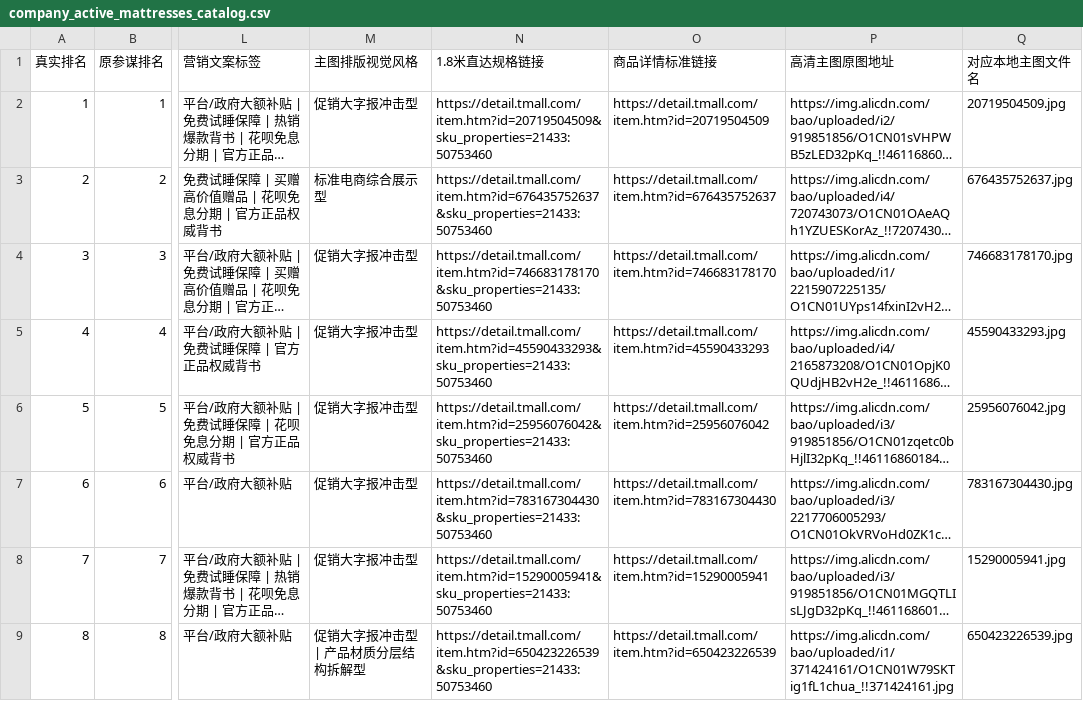
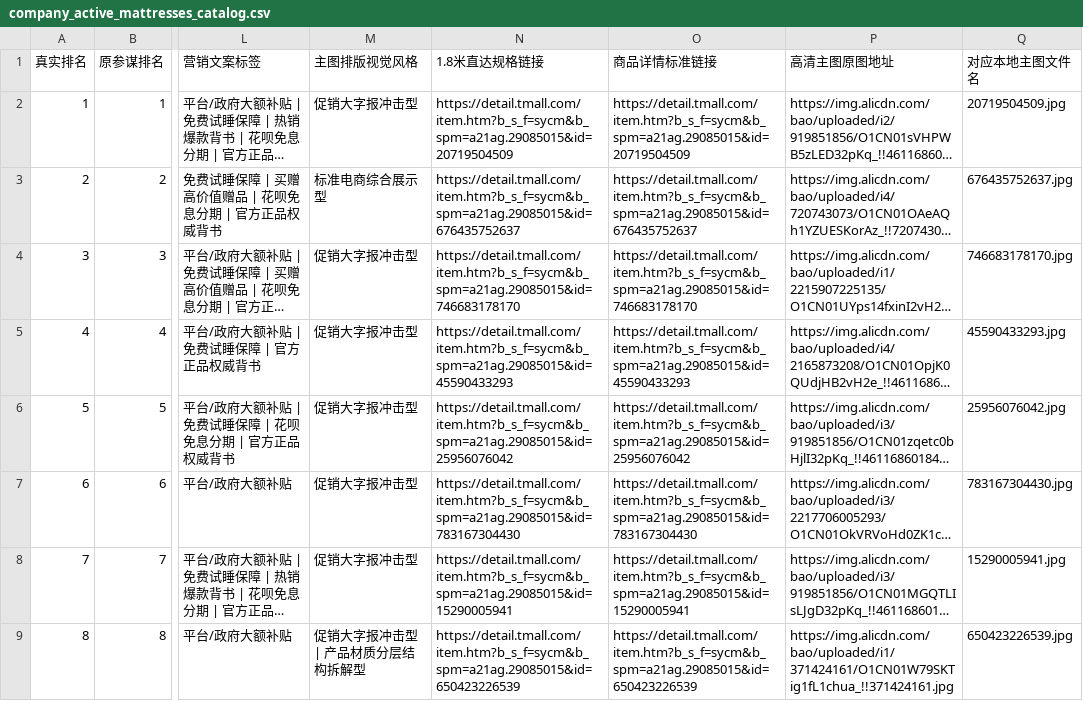
Before and after one commit to changshiai456/shichang300, a CSV file: company_active_mattresses_catalog.csv, drawn as a sheet; only a part is shown, gaps mark what is left out; long unchanged cells end in …; the diff covers the shown part only; the diff names each change by its address in the sheet, - before the commit and + after, or states it on an @@ line.

Commit message:
fix(links): 将全量商品链接规范调整为生意参谋标准格式 (含b_s_f=sycm&b_spm=a21ag.29085015&id=...)

```diff
--- a/company_active_mattresses_catalog.csv
+++ b/company_active_mattresses_catalog.csv
-N2 (1.8米直达规格链接): https://detail.tmall.com/item.htm?id=20719504509&sku_properties=21433:50753460
+N2 (1.8米直达规格链接): https://detail.tmall.com/item.htm?b_s_f=sycm&b_spm=a21ag.29085015&id=20719504509
-O2 (商品详情标准链接): https://detail.tmall.com/item.htm?id=20719504509
+O2 (商品详情标准链接): https://detail.tmall.com/item.htm?b_s_f=sycm&b_spm=a21ag.29085015&id=20719504509
-N3 (1.8米直达规格链接): https://detail.tmall.com/item.htm?id=676435752637&sku_properties=21433:50753460
+N3 (1.8米直达规格链接): https://detail.tmall.com/item.htm?b_s_f=sycm&b_spm=a21ag.29085015&id=676435752637
-O3 (商品详情标准链接): https://detail.tmall.com/item.htm?id=676435752637
+O3 (商品详情标准链接): https://detail.tmall.com/item.htm?b_s_f=sycm&b_spm=a21ag.29085015&id=676435752637
-N4 (1.8米直达规格链接): https://detail.tmall.com/item.htm?id=746683178170&sku_properties=21433:50753460
+N4 (1.8米直达规格链接): https://detail.tmall.com/item.htm?b_s_f=sycm&b_spm=a21ag.29085015&id=746683178170
-O4 (商品详情标准链接): https://detail.tmall.com/item.htm?id=746683178170
+O4 (商品详情标准链接): https://detail.tmall.com/item.htm?b_s_f=sycm&b_spm=a21ag.29085015&id=746683178170
-N5 (1.8米直达规格链接): https://detail.tmall.com/item.htm?id=45590433293&sku_properties=21433:50753460
+N5 (1.8米直达规格链接): https://detail.tmall.com/item.htm?b_s_f=sycm&b_spm=a21ag.29085015&id=45590433293
-O5 (商品详情标准链接): https://detail.tmall.com/item.htm?id=45590433293
+O5 (商品详情标准链接): https://detail.tmall.com/item.htm?b_s_f=sycm&b_spm=a21ag.29085015&id=45590433293
-N6 (1.8米直达规格链接): https://detail.tmall.com/item.htm?id=25956076042&sku_properties=21433:50753460
+N6 (1.8米直达规格链接): https://detail.tmall.com/item.htm?b_s_f=sycm&b_spm=a21ag.29085015&id=25956076042
-O6 (商品详情标准链接): https://detail.tmall.com/item.htm?id=25956076042
+O6 (商品详情标准链接): https://detail.tmall.com/item.htm?b_s_f=sycm&b_spm=a21ag.29085015&id=25956076042
-N7 (1.8米直达规格链接): https://detail.tmall.com/item.htm?id=783167304430&sku_properties=21433:50753460
+N7 (1.8米直达规格链接): https://detail.tmall.com/item.htm?b_s_f=sycm&b_spm=a21ag.29085015&id=783167304430
-O7 (商品详情标准链接): https://detail.tmall.com/item.htm?id=783167304430
+O7 (商品详情标准链接): https://detail.tmall.com/item.htm?b_s_f=sycm&b_spm=a21ag.29085015&id=783167304430
-N8 (1.8米直达规格链接): https://detail.tmall.com/item.htm?id=15290005941&sku_properties=21433:50753460
+N8 (1.8米直达规格链接): https://detail.tmall.com/item.htm?b_s_f=sycm&b_spm=a21ag.29085015&id=15290005941
-O8 (商品详情标准链接): https://detail.tmall.com/item.htm?id=15290005941
+O8 (商品详情标准链接): https://detail.tmall.com/item.htm?b_s_f=sycm&b_spm=a21ag.29085015&id=15290005941
-N9 (1.8米直达规格链接): https://detail.tmall.com/item.htm?id=650423226539&sku_properties=21433:50753460
+N9 (1.8米直达规格链接): https://detail.tmall.com/item.htm?b_s_f=sycm&b_spm=a21ag.29085015&id=650423226539
-O9 (商品详情标准链接): https://detail.tmall.com/item.htm?id=650423226539
+O9 (商品详情标准链接): https://detail.tmall.com/item.htm?b_s_f=sycm&b_spm=a21ag.29085015&id=650423226539
```
Also changed, not shown: 174 edited cells elsewhere in this file, codex_deep_analysis/outputs/赛道命中明细.csv, codex_deep_analysis/outputs/重点竞品.csv, 35 other files.
